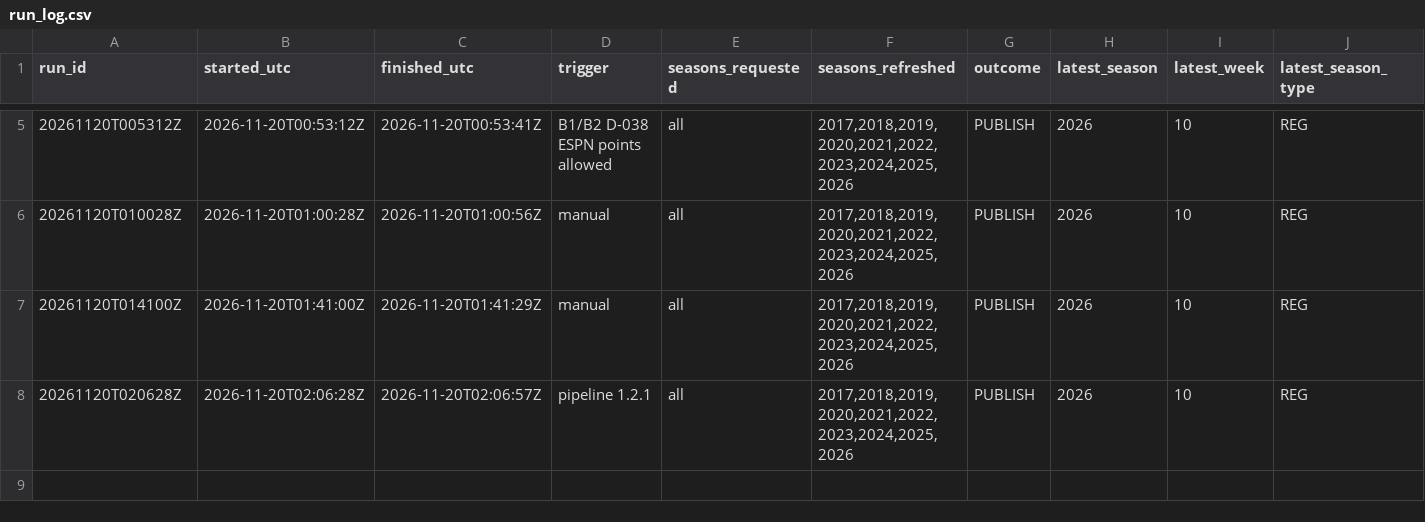
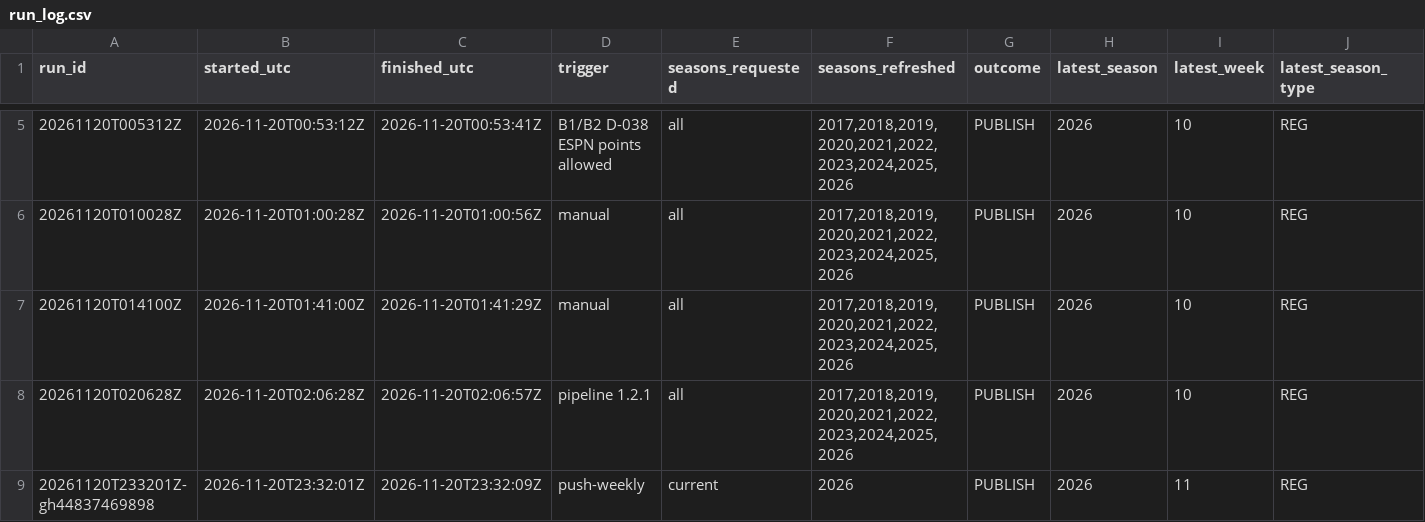
Before and after one commit to wes-blue/sports-analysis, a CSV file: NFL/04-data/run_log.csv, drawn as a sheet; only a part is shown, gaps mark what is left out; rows hold the shown columns only; the diff names each change by its address in the sheet, - before the commit and + after, or states it on an @@ line.

```diff
--- a/NFL/04-data/run_log.csv
+++ b/NFL/04-data/run_log.csv
+row 9: 20261120T233201Z-gh44837469898 | 2026-11-20T23:32:01Z | 2026-11-20T23:32:09Z | push-weekly | current | 2026 | PUBLISH | 2026 | 11 | REG
```
Also changed, not shown: NFL/04-data/checks/gates.csv, NFL/04-data/checks/reconciliation.csv, 8 other files.
